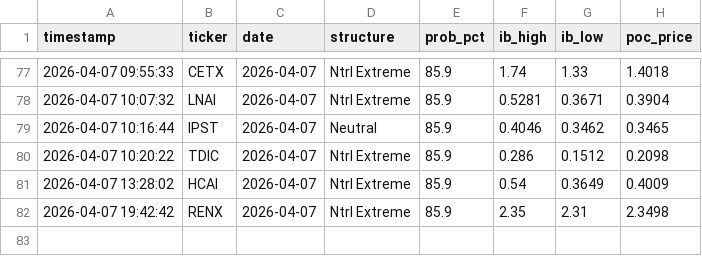
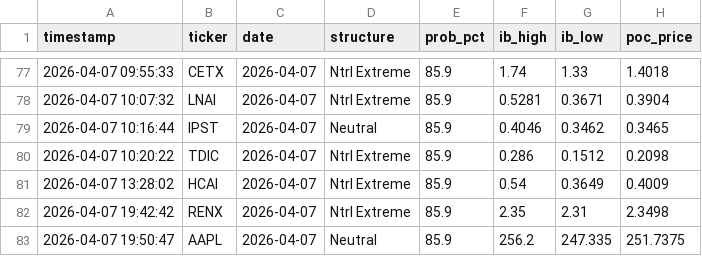
Before and after one commit to rickeybev3-afk/edgeiq, a CSV file: high_conviction_log.csv, drawn as a sheet; only a part is shown, gaps mark what is left out.

```diff
--- a/high_conviction_log.csv
+++ b/high_conviction_log.csv
@@ -82 +82,2 @@ timestamp,ticker,date,structure,prob_pct,ib_high,ib_low,poc_price
 2026-04-07 19:42:42,RENX,2026-04-07,Ntrl Extreme,85.9,2.35,2.31,2.3498
+2026-04-07 19:50:47,AAPL,2026-04-07,Neutral,85.9,256.2,247.335,251.7375
```
